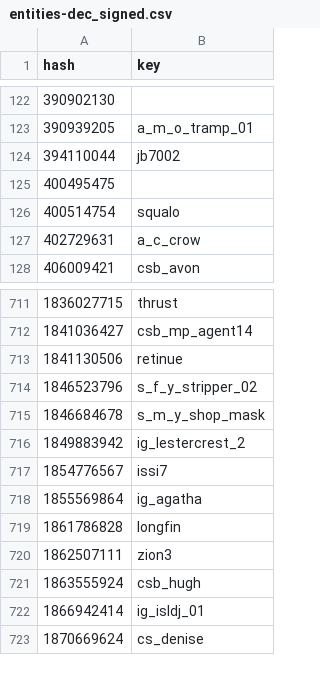
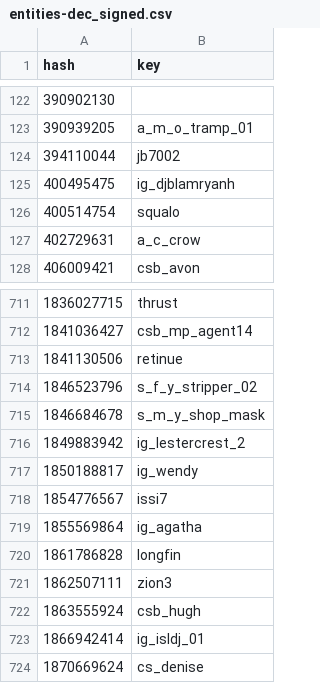
Before and after one commit to calamity-inc/gta-v-joaat-hash-db, a CSV file: out/entities-dec_signed.csv, drawn as a sheet; only a part is shown, gaps mark what is left out.

```diff
--- a/out/entities-dec_signed.csv
+++ b/out/entities-dec_signed.csv
@@ -124,3 +124,3 @@ hash,key
 394110044,jb7002
-400495475,
+400495475,ig_djblamryanh
 400514754,squalo
@@ -716,2 +716,3 @@ hash,key
 1849883942,ig_lestercrest_2
+1850188817,ig_wendy
 1854776567,issi7
```
Also changed, not shown: out/entities-dec_unsigned.csv, out/entities-hex.csv, 4 other files.
